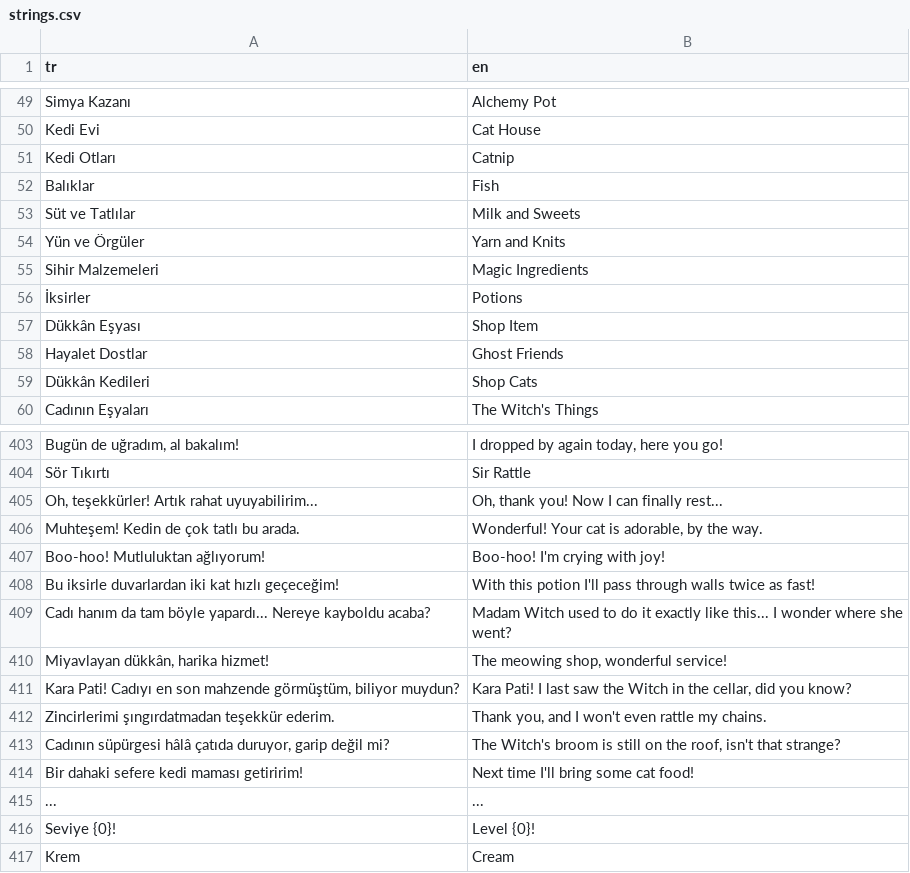
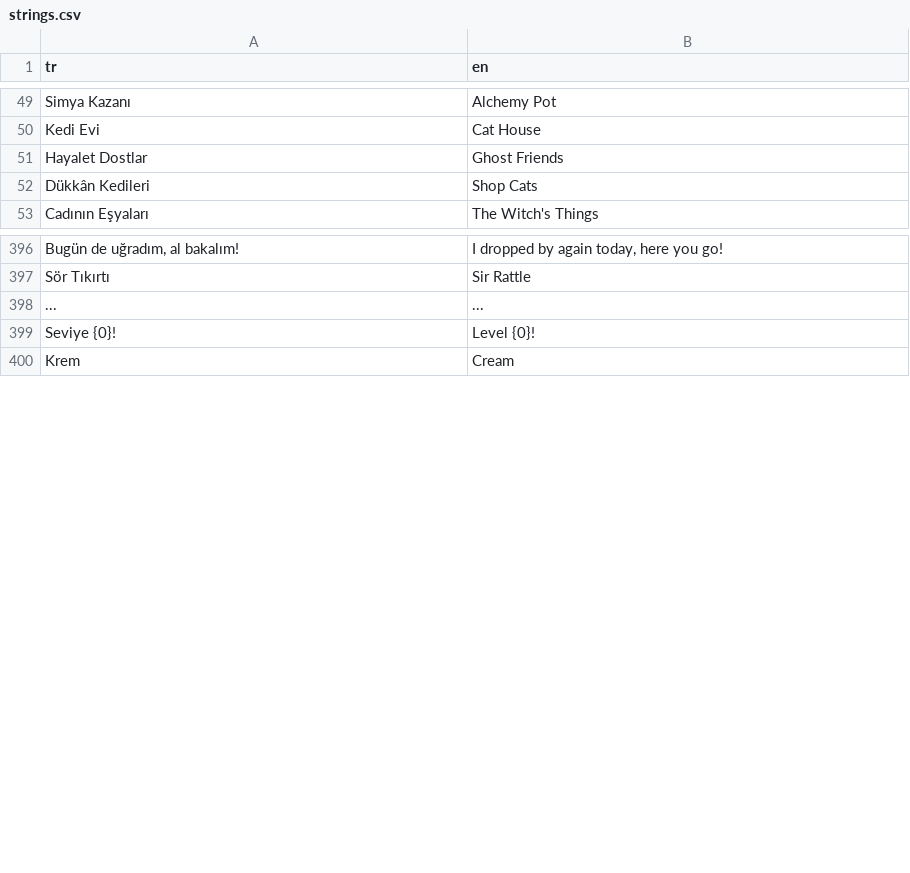
Before and after one commit to ddenizea/KaraPati, a CSV file: Assets/Resources/Lang/strings.csv, drawn as a sheet; only a part is shown, gaps mark what is left out; the diff names each change by its address in the sheet, - before the commit and + after, or states it on an @@ line.

```diff
--- a/Assets/Resources/Lang/strings.csv
+++ b/Assets/Resources/Lang/strings.csv
-row 51: Kedi Otları | Catnip
-row 52: Balıklar | Fish
-row 53: Süt ve Tatlılar | Milk and Sweets
-row 54: Yün ve Örgüler | Yarn and Knits
-row 55: Sihir Malzemeleri | Magic Ingredients
-row 56: İksirler | Potions
-row 57: Dükkân Eşyası | Shop Item
-row 405: Oh, teşekkürler! Artık rahat uyuyabilirim... | Oh, thank you! Now I can finally rest...
-row 406: Muhteşem! Kedin de çok tatlı bu arada. | Wonderful! Your cat is adorable, by the way.
-row 407: Boo-hoo! Mutluluktan ağlıyorum! | Boo-hoo! I'm crying with joy!
-row 408: Bu iksirle duvarlardan iki kat hızlı geçeceğim! | With this potion I'll pass through walls twice as fast!
-row 409: Cadı hanım da tam böyle yapardı... Nereye kayboldu acaba? | Madam Witch used to do it exactly like this... I wonder where she went?
-row 410: Miyavlayan dükkân, harika hizmet! | The meowing shop, wonderful service!
-row 411: Kara Pati! Cadıyı en son mahzende görmüştüm, biliyor muydun? | Kara Pati! I last saw the Witch in the cellar, did you know?
-row 412: Zincirlerimi şıngırdatmadan teşekkür ederim. | Thank you, and I won't even rattle my chains.
-row 413: Cadının süpürgesi hâlâ çatıda duruyor, garip değil mi? | The Witch's broom is still on the roof, isn't that strange?
-row 414: Bir dahaki sefere kedi maması getiririm! | Next time I'll bring some cat food!
```
Also changed, not shown: 8 other files.
